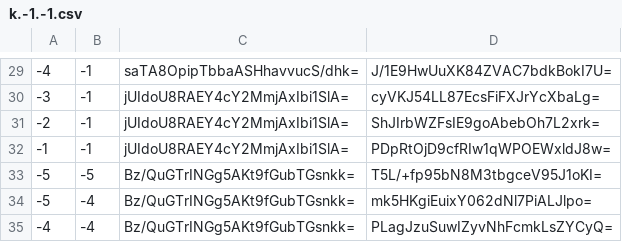
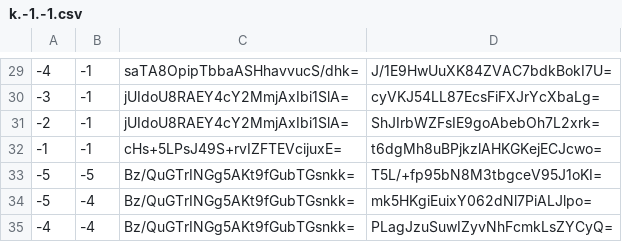
Before and after one commit to counterfitninja/chilled-overworld, a CSV file: tiles/zoom.-1/metadata/k.-1.-1.csv, drawn as a sheet; only a part is shown, gaps mark what is left out.

```diff
--- a/tiles/zoom.-1/metadata/k.-1.-1.csv
+++ b/tiles/zoom.-1/metadata/k.-1.-1.csv
@@ -31,3 +31,3 @@
 -2,-1,jUIdoU8RAEY4cY2MmjAxIbi1SlA=,ShJIrbWZFsIE9goAbebOh7L2xrk=
--1,-1,jUIdoU8RAEY4cY2MmjAxIbi1SlA=,PDpRtOjD9cfRIw1qWPOEWxldJ8w=
+-1,-1,cHs+5LPsJ49S+rvIZFTEVcijuxE=,t6dgMh8uBPjkzlAHKGKejECJcwo=
 -5,-5,Bz/QuGTrINGg5AKt9fGubTGsnkk=,T5L/+fp95bN8M3tbgceV95J1oKI=
```
Also changed, not shown: tiles/zoom.-1/metadata/k.0.-1.csv, tiles/zoom.-1/metadata/k.0.0.csv, 52 other files.
